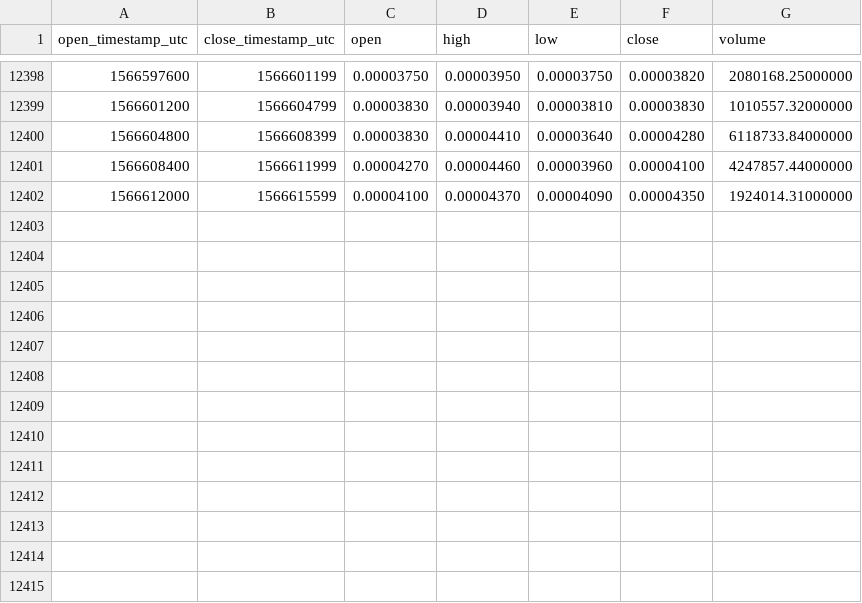
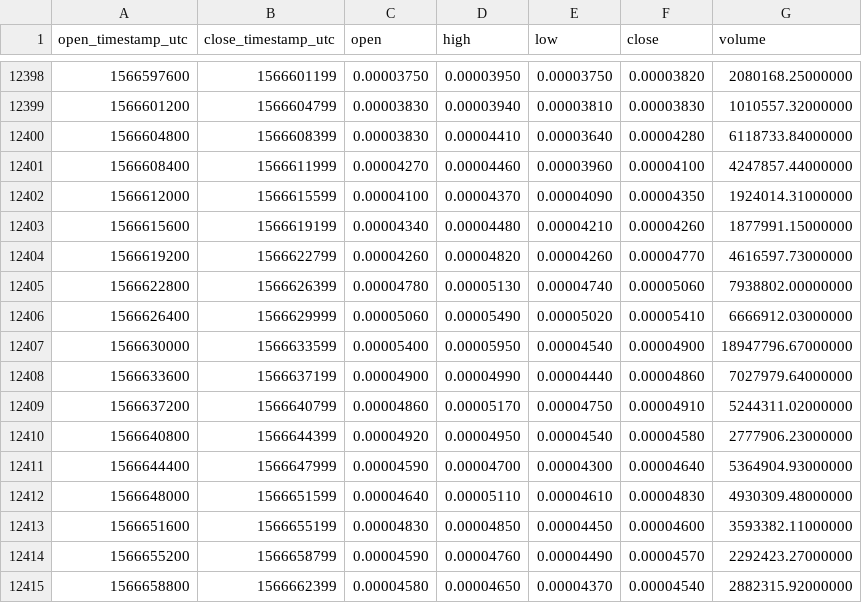
Before and after one commit to cryptobigbro/binance-WANBTC, a CSV file: binance-WANBTC-1h.csv, drawn as a sheet; only a part is shown, gaps mark what is left out.

Commit message:
Update OHLCV data.

```diff
--- a/binance-WANBTC-1h.csv
+++ b/binance-WANBTC-1h.csv
@@ -12402 +12402,14 @@ open_timestamp_utc,close_timestamp_utc,open,high,low,close,volume
 1566612000,1566615599,0.00004100,0.00004370,0.00004090,0.00004350,1924014.31000000
+1566615600,1566619199,0.00004340,0.00004480,0.00004210,0.00004260,1877991.15000000
+1566619200,1566622799,0.00004260,0.00004820,0.00004260,0.00004770,4616597.73000000
+1566622800,1566626399,0.00004780,0.00005130,0.00004740,0.00005060,7938802.00000000
+1566626400,1566629999,0.00005060,0.00005490,0.00005020,0.00005410,6666912.03000000
+1566630000,1566633599,0.00005400,0.00005950,0.00004540,0.00004900,18947796.67000000
+1566633600,1566637199,0.00004900,0.00004990,0.00004440,0.00004860,7027979.64000000
+1566637200,1566640799,0.00004860,0.00005170,0.00004750,0.00004910,5244311.02000000
+1566640800,1566644399,0.00004920,0.00004950,0.00004540,0.00004580,2777906.23000000
+1566644400,1566647999,0.00004590,0.00004700,0.00004300,0.00004640,5364904.93000000
+1566648000,1566651599,0.00004640,0.00005110,0.00004610,0.00004830,4930309.48000000
+1566651600,1566655199,0.00004830,0.00004850,0.00004450,0.00004600,3593382.11000000
+1566655200,1566658799,0.00004590,0.00004760,0.00004490,0.00004570,2292423.27000000
+1566658800,1566662399,0.00004580,0.00004650,0.00004370,0.00004540,2882315.92000000
```
